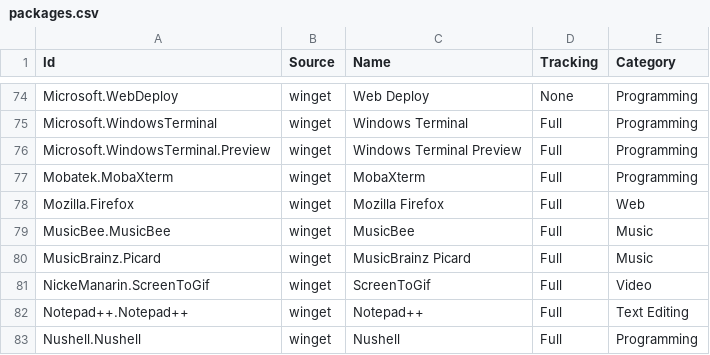
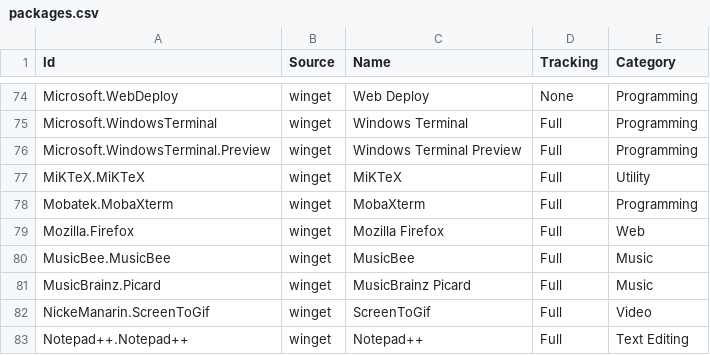
Before and after one commit to lancra/dotfiles, a CSV file: .config/winget/packages.csv, drawn as a sheet; only a part is shown, gaps mark what is left out; the shorter side is filled out with more unchanged rows; the diff names each change by its address in the sheet, - before the commit and + after, or states it on an @@ line.

Commit message:
winget: install miktex

```diff
--- a/.config/winget/packages.csv
+++ b/.config/winget/packages.csv
+row 77: MiKTeX.MiKTeX | winget | MiKTeX | Full | Utility
```
Also changed, not shown: 1 other file.
